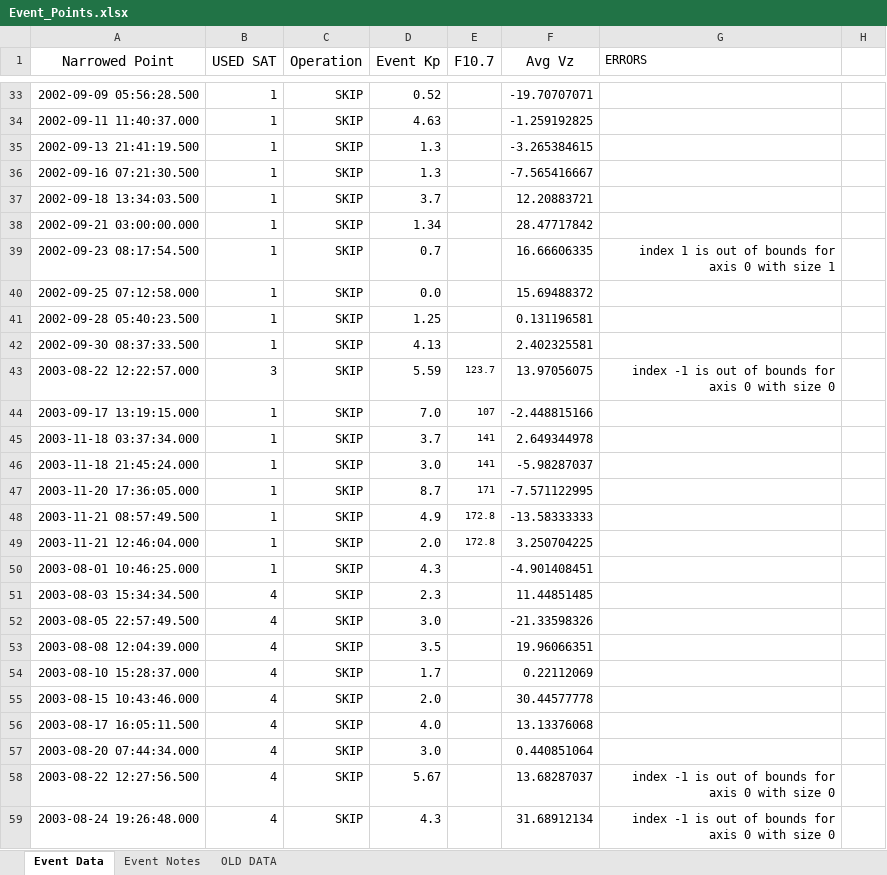
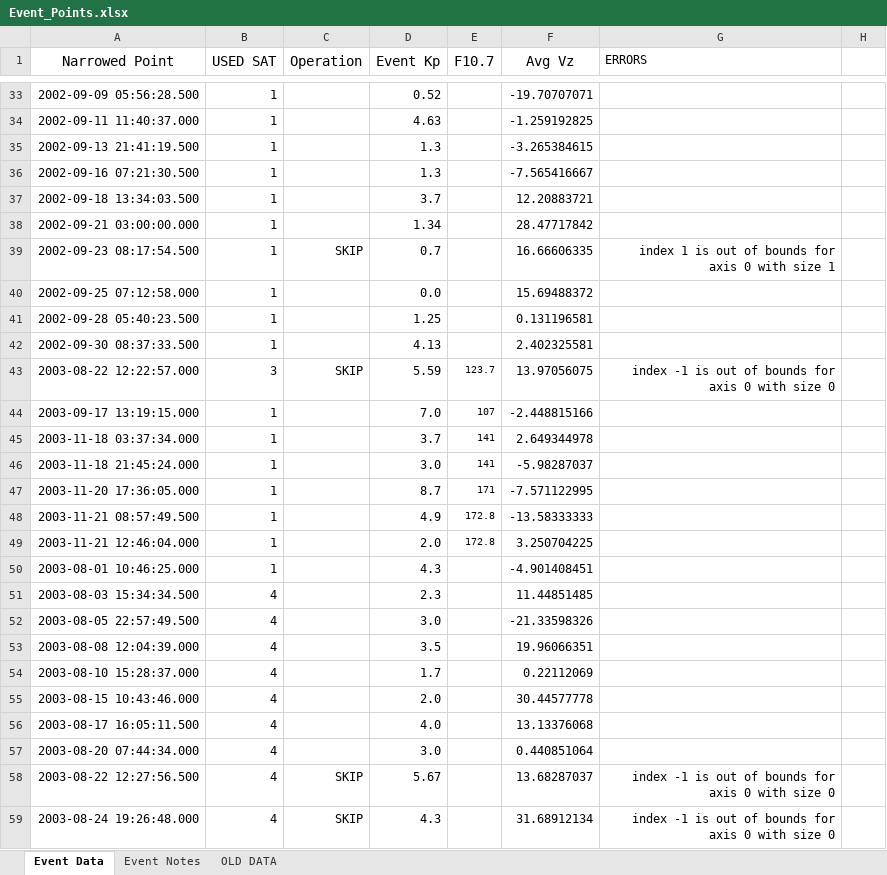
Before and after one commit to spacecataz/tailwagtools, an Excel workbook: Event_Points.xlsx, sheet Event Data, drawn as a sheet; only a part is shown, gaps mark what is left out; values as stored, in another font and other column widths than the file's, no borders; the diff covers the shown part only; the diff names each change by its address in the sheet, - before the commit and + after, or states it on an @@ line.

Commit message:
Adding Event points as it is atm so you can produce things super quickly

```diff
--- a/Event_Points.xlsx (sheet Event Data)
+++ b/Event_Points.xlsx (sheet Event Data)
-C33:C38 (Operation): SKIP
+C33:C38 (Operation): (empty)
-C40:C42 (Operation): SKIP
+C40:C42 (Operation): (empty)
-C44:C57 (Operation): SKIP
+C44:C57 (Operation): (empty)
```
Also changed, not shown: 51 edited cells elsewhere in this sheet.
